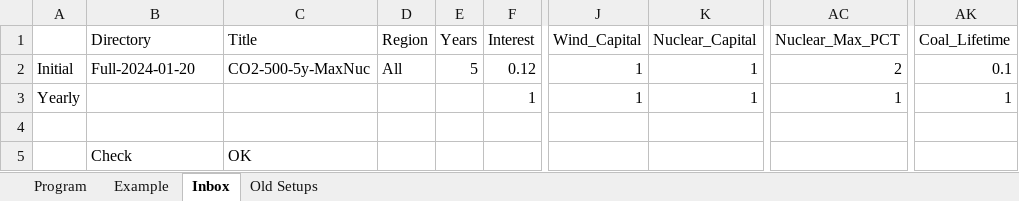
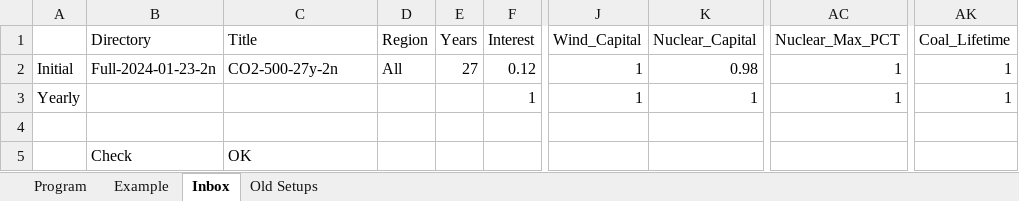
Before and after one commit to renaldinE/Optimize, an Excel workbook: Macro/Overlord.xlsm, sheet Inbox, drawn as a sheet; only a part is shown, gaps mark what is left out; values as stored, in another font and other column widths than the file's, no borders; the diff names each change by its address in the sheet, - before the commit and + after, or states it on an @@ line.

```diff
--- a/Macro/Overlord.xlsm (sheet Inbox)
+++ b/Macro/Overlord.xlsm (sheet Inbox)
-B2 (Directory): Full-2024-01-20
+B2 (Directory): Full-2024-01-23-2n
-C2 (Title): CO2-500-5y-MaxNuc
+C2 (Title): CO2-500-27y-2n
-E2 (Years): 5
+E2 (Years): 27
-K2 (Nuclear_Capital): 1
+K2 (Nuclear_Capital): 0.98
-AC2 (Nuclear_Max_PCT): 2
+AC2 (Nuclear_Max_PCT): 1
-AK2 (Coal_Lifetime): 0.1
+AK2 (Coal_Lifetime): 1
```
Also changed, not shown: sheet Program, Template/Compare_Template.xlsm, 1 other file.
